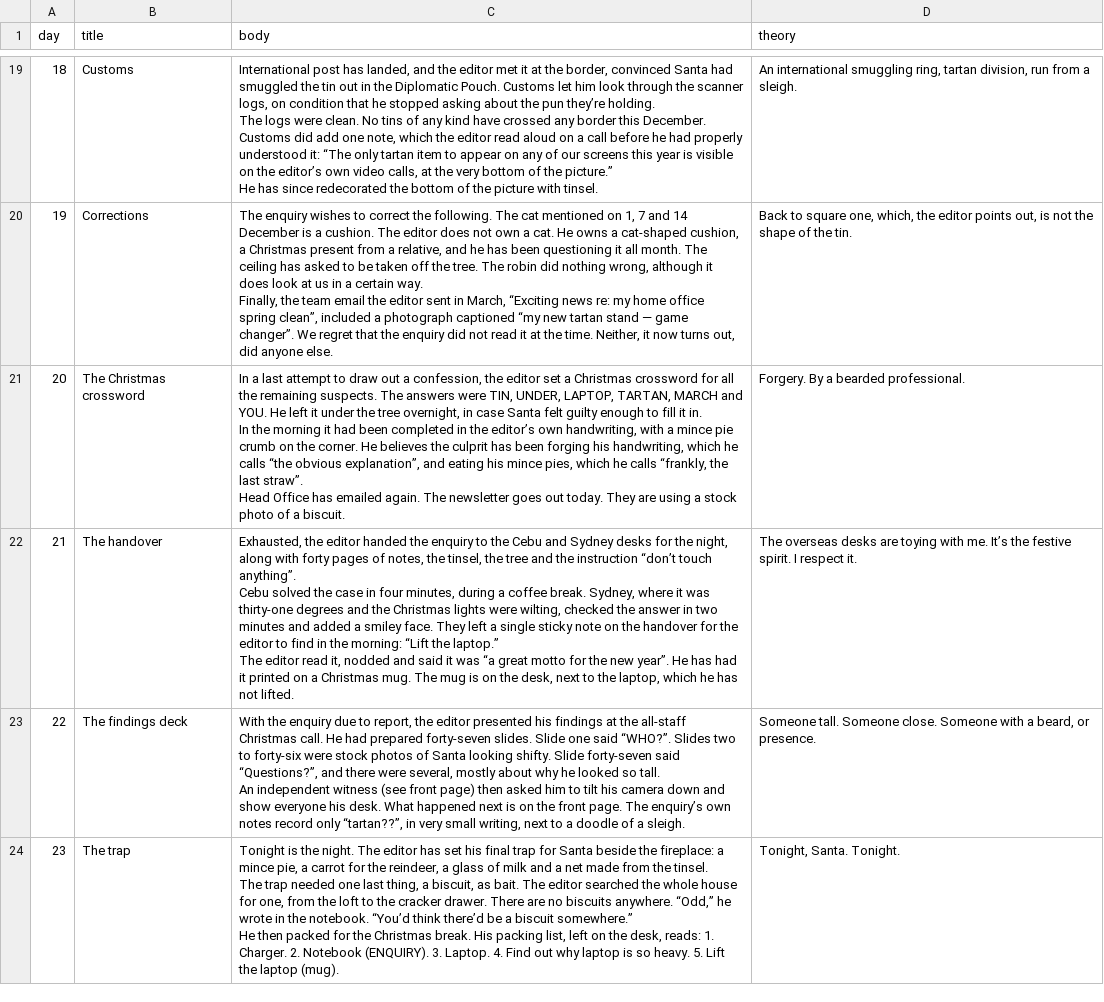
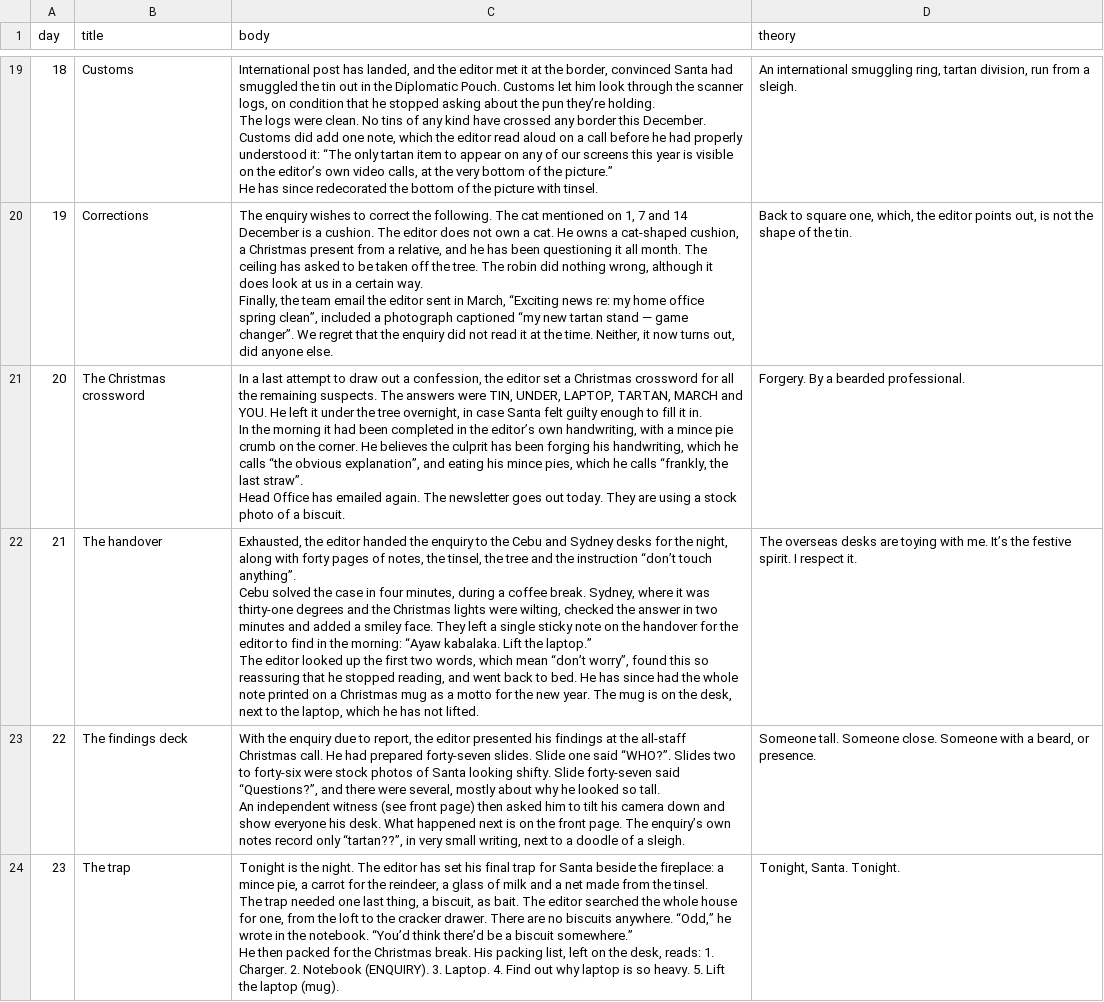
Before and after one commit to envirosi/december-correspondent, a CSV file: data/case.csv, drawn as a sheet; only a part is shown, gaps mark what is left out.

```diff
--- a/data/case.csv
+++ b/data/case.csv
@@ -89,7 +89,7 @@ In the morning it had been completed in the editor’s own handwriting, with a m
 Head Office has emailed again. The newsletter goes out today. They are using a stock photo of a biscuit.",Forgery. By a bearded professional.
-21,The handover,"Exhausted, the editor handed the enquiry to the Cebu and Sydney desks for the night, along with forty pages of notes, the tinsel, the tree and the instruction “don’t touch anything”.
-
-Cebu solved the case in four minutes, during a coffee break. Sydney, where it was thirty-one degrees and the Christmas lights were wilting, checked the answer in two minutes and added a smiley face. They left a single sticky note on the handover for the editor to find in the morning: “Lift the laptop.”
-
-The editor read it, nodded and said it was “a great motto for the new year”. He has had it printed on a Christmas mug. The mug is on the desk, next to the laptop, which he has not lifted.",The overseas desks are toying with me. It’s the festive spirit. I respect it.
+21,The handover,"Exhausted, the editor handed the enquiry to the Cebu and Sydney desks for the night, along with forty pages of notes, the tinsel, the tree and the instruction “don’t touch anything”.
+
+Cebu solved the case in four minutes, during a coffee break. Sydney, where it was thirty-one degrees and the Christmas lights were wilting, checked the answer in two minutes and added a smiley face. They left a single sticky note on the handover for the editor to find in the morning: “Ayaw kabalaka. Lift the laptop.”
+
+The editor looked up the first two words, which mean “don’t worry”, found this so reassuring that he stopped reading, and went back to bed. He has since had the whole note printed on a Christmas mug as a motto for the new year. The mug is on the desk, next to the laptop, which he has not lifted.",The overseas desks are toying with me. It’s the festive spirit. I respect it.
 22,The findings deck,"With the enquiry due to report, the editor presented his findings at the all-staff Christmas call. He had prepared forty-seven slides. Slide one said “WHO?”. Slides two to forty-six were stock photos of Santa looking shifty. Slide forty-seven said “Questions?”, and there were several, mostly about why he looked so tall.
```
Also changed, not shown: data/calendar.csv, data/clues.csv, 4 other files.
